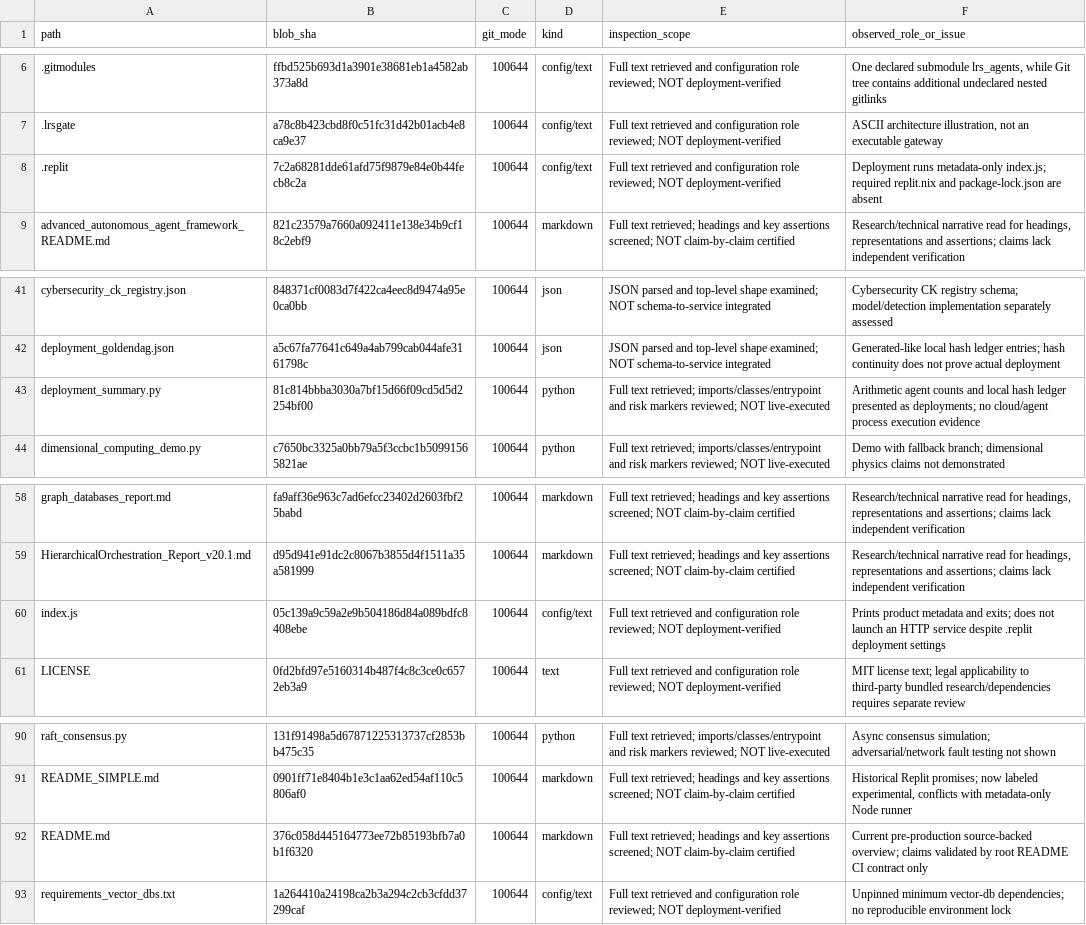
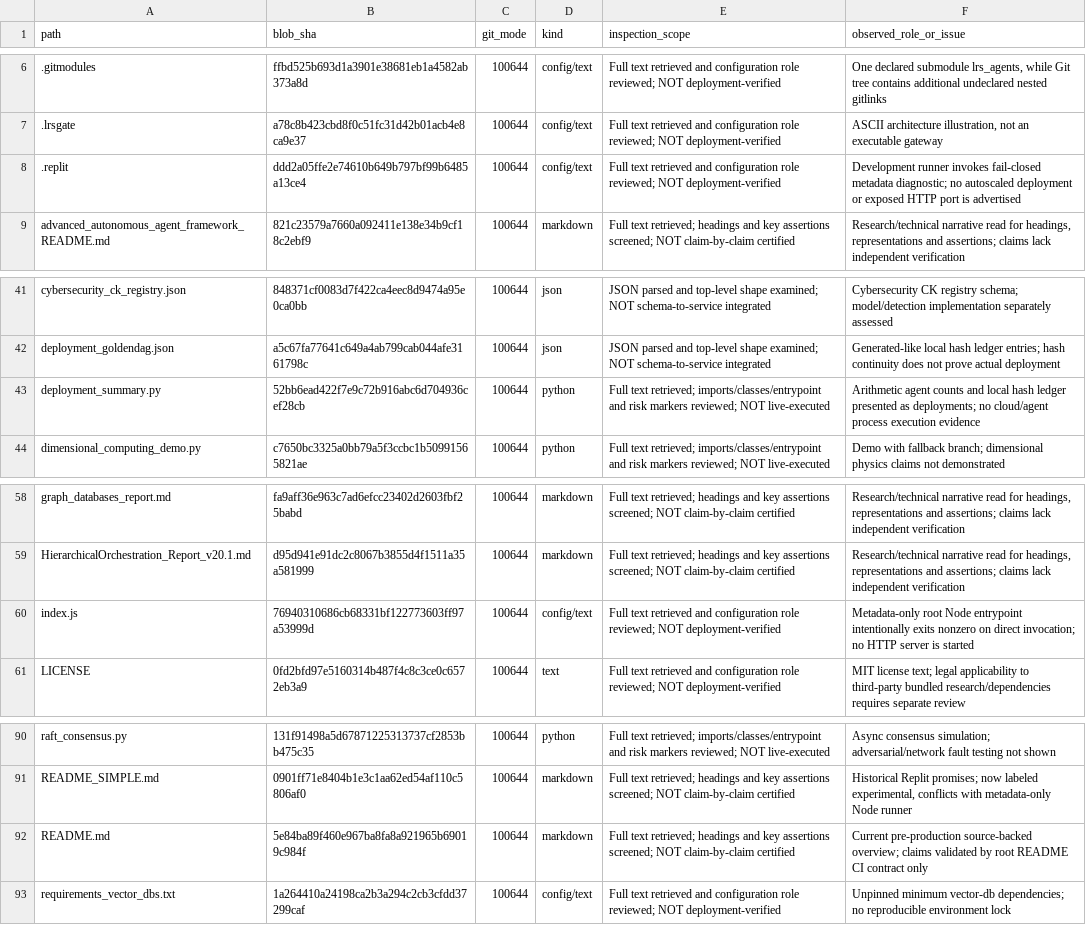
Before and after one commit to NeuralBlitz/LRS-NeuralBlitz, a CSV file: docs/audits/root-file-review.csv, drawn as a sheet; only a part is shown, gaps mark what is left out.

Commit message:
docs(root): refresh evidence hashes and review notes after Replit fail-closed reconciliation

```diff
--- a/docs/audits/root-file-review.csv
+++ b/docs/audits/root-file-review.csv
@@ -7,3 +7,3 @@ path,blob_sha,git_mode,kind,inspection_scope,observed_role_or_issue
 ".lrsgate","a78c8b423cbd8f0c51fc31d42b01acb4e8ca9e37","100644","config/text","Full text retrieved and configuration role reviewed; NOT deployment-verified","ASCII architecture illustration, not an executable gateway"
-".replit","7c2a68281dde61afd75f9879e84e0b44fecb8c2a","100644","config/text","Full text retrieved and configuration role reviewed; NOT deployment-verified","Deployment runs metadata-only index.js; required replit.nix and package-lock.json are absent"
+".replit","ddd2a05ffe2e74610b649b797bf99b6485a13ce4","100644","config/text","Full text retrieved and configuration role reviewed; NOT deployment-verified","Development runner invokes fail-closed metadata diagnostic; no autoscaled deployment or exposed HTTP port is advertised"
 "advanced_autonomous_agent_framework_README.md","821c23579a7660a092411e138e34b9cf18c2ebf9","100644","markdown","Full text retrieved; headings and key assertions screened; NOT claim-by-claim certified","Research/technical narrative read for headings, representations and assertions; claims lack independent verification"
@@ -42,3 +42,3 @@ path,blob_sha,git_mode,kind,inspection_scope,observed_role_or_issue
 "deployment_goldendag.json","a5c67fa77641c649a4ab799cab044afe3161798c","100644","json","JSON parsed and top-level shape examined; NOT schema-to-service integrated","Generated-like local hash ledger entries; hash continuity does not prove actual deployment"
-"deployment_summary.py","81c814bbba3030a7bf15d66f09cd5d5d2254bf00","100644","python","Full text retrieved; imports/classes/entrypoint and risk markers reviewed; NOT live-executed","Arithmetic agent counts and local hash ledger presented as deployments; no cloud/agent process execution evidence"
+"deployment_summary.py","52bb6ead422f7e9c72b916abc6d704936cef28cb","100644","python","Full text retrieved; imports/classes/entrypoint and risk markers reviewed; NOT live-executed","Arithmetic agent counts and local hash ledger presented as deployments; no cloud/agent process execution evidence"
 "dimensional_computing_demo.py","c7650bc3325a0bb79a5f3ccbc1b50991565821ae","100644","python","Full text retrieved; imports/classes/entrypoint and risk markers reviewed; NOT live-executed","Demo with fallback branch; dimensional physics claims not demonstrated"
@@ -59,3 +59,3 @@ path,blob_sha,git_mode,kind,inspection_scope,observed_role_or_issue
 "HierarchicalOrchestration_Report_v20.1.md","d95d941e91dc2c8067b3855d4f1511a35a581999","100644","markdown","Full text retrieved; headings and key assertions screened; NOT claim-by-claim certified","Research/technical narrative read for headings, representations and assertions; claims lack independent verification"
-"index.js","05c139a9c59a2e9b504186d84a089bdfc8408ebe","100644","config/text","Full text retrieved and configuration role reviewed; NOT deployment-verified","Prints product metadata and exits; does not launch an HTTP service despite .replit deployment settings"
+"index.js","76940310686cb68331bf122773603ff97a53999d","100644","config/text","Full text retrieved and configuration role reviewed; NOT deployment-verified","Metadata-only root Node entrypoint intentionally exits nonzero on direct invocation; no HTTP server is started"
 "LICENSE","0fd2bfd97e5160314b487f4c8c3ce0c6572eb3a9","100644","text","Full text retrieved and configuration role reviewed; NOT deployment-verified","MIT license text; legal applicability to third-party bundled research/dependencies requires separate review"
@@ -91,3 +91,3 @@ path,blob_sha,git_mode,kind,inspection_scope,observed_role_or_issue
 "README_SIMPLE.md","0901ff71e8404b1e3c1aa62ed54af110c5806af0","100644","markdown","Full text retrieved; headings and key assertions screened; NOT claim-by-claim certified","Historical Replit promises; now labeled experimental, conflicts with metadata-only Node runner"
-"README.md","376c058d445164773ee72b85193bfb7a0b1f6320","100644","markdown","Full text retrieved; headings and key assertions screened; NOT claim-by-claim certified","Current pre-production source-backed overview; claims validated by root README CI contract only"
+"README.md","5e84ba89f460e967ba8fa8a921965b69019c984f","100644","markdown","Full text retrieved; headings and key assertions screened; NOT claim-by-claim certified","Current pre-production source-backed overview; claims validated by root README CI contract only"
 "requirements_vector_dbs.txt","1a264410a24198ca2b3a294c2cb3cfdd37299caf","100644","config/text","Full text retrieved and configuration role reviewed; NOT deployment-verified","Unpinned minimum vector-db dependencies; no reproducible environment lock"
```
